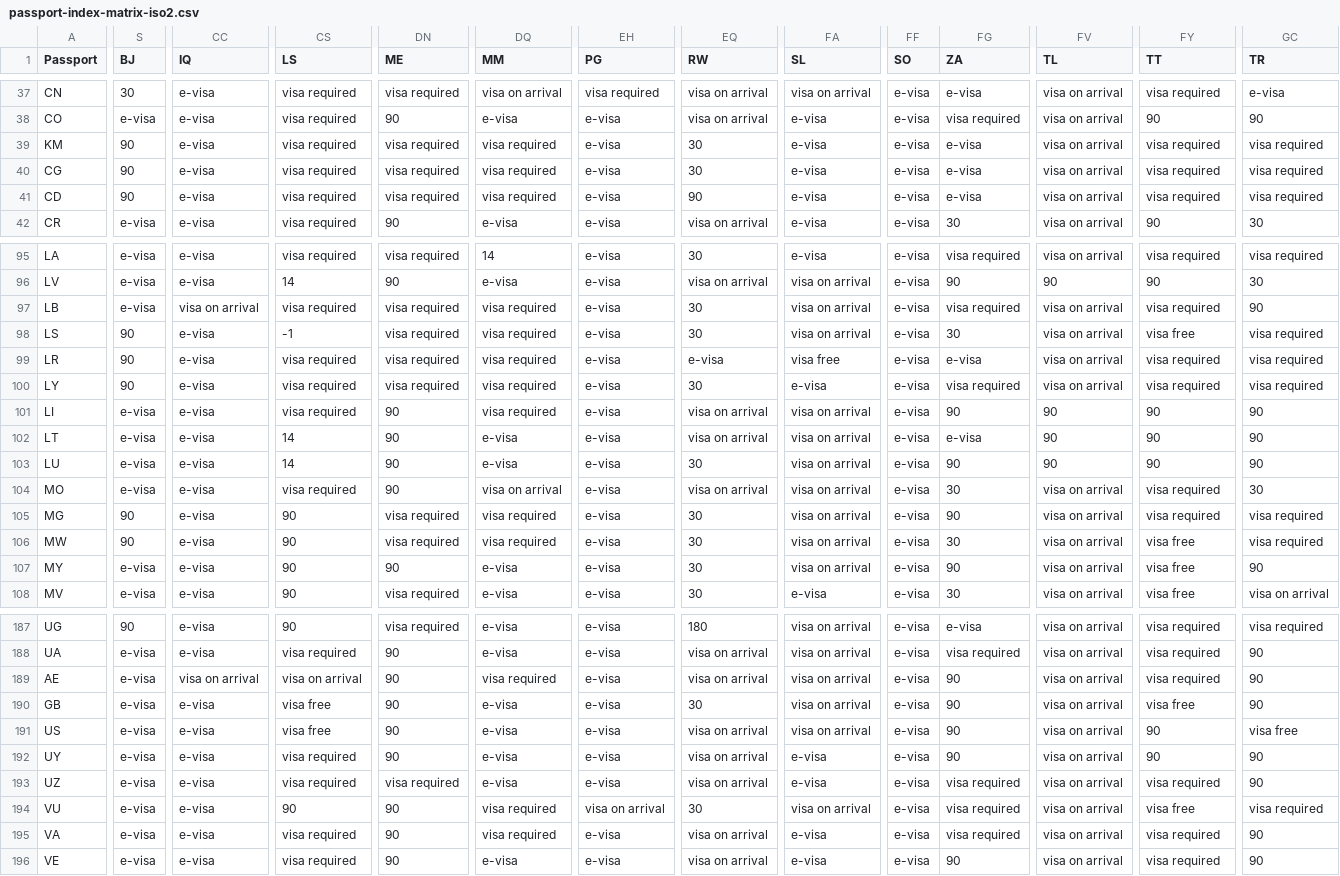
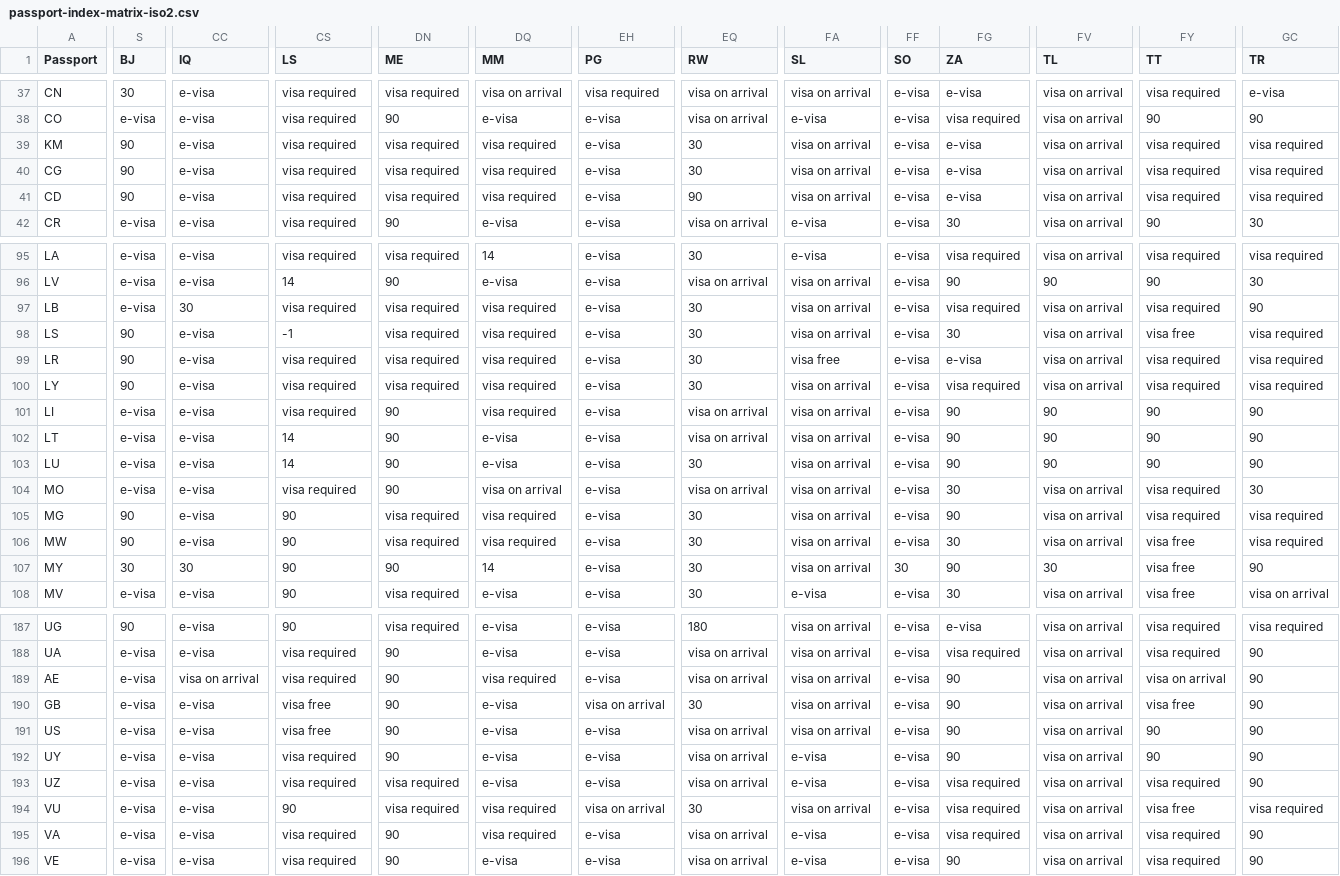
Before and after one commit to angarsky/passport-index-dataset, a CSV file: passport-index-matrix-iso2.csv, drawn as a sheet; only a part is shown, gaps mark what is left out; the diff covers the shown part only; the diff names each change by its address in the sheet, - before the commit and + after, or states it on an @@ line.

```diff
--- a/passport-index-matrix-iso2.csv
+++ b/passport-index-matrix-iso2.csv
-FA39:FA41 (SL): e-visa
+FA39:FA41 (SL): visa on arrival
-CC97 (IQ): visa on arrival
+CC97 (IQ): 30
-EQ99 (RW): e-visa
+EQ99 (RW): 30
-FA100 (SL): e-visa
+FA100 (SL): visa on arrival
-FG102 (ZA): e-visa
+FG102 (ZA): 90
-S107 (BJ): e-visa
+S107 (BJ): 30
-CC107 (IQ): e-visa
+CC107 (IQ): 30
-DQ107 (MM): e-visa
+DQ107 (MM): 14
-FF107 (SO): e-visa
+FF107 (SO): 30
-FV107 (TL): visa on arrival
+FV107 (TL): 30
-CS189 (LS): visa on arrival
+CS189 (LS): visa required
-FY189 (TT): visa required
+FY189 (TT): visa on arrival
-EH190 (PG): e-visa
+EH190 (PG): visa on arrival
-GC191 (TR): visa free
+GC191 (TR): 90
-DN194 (ME): 90
+DN194 (ME): visa required
```
Also changed, not shown: 26 edited cells elsewhere in this file, passport-index-matrix-iso3.csv, passport-index-matrix.csv, 3 other files.
